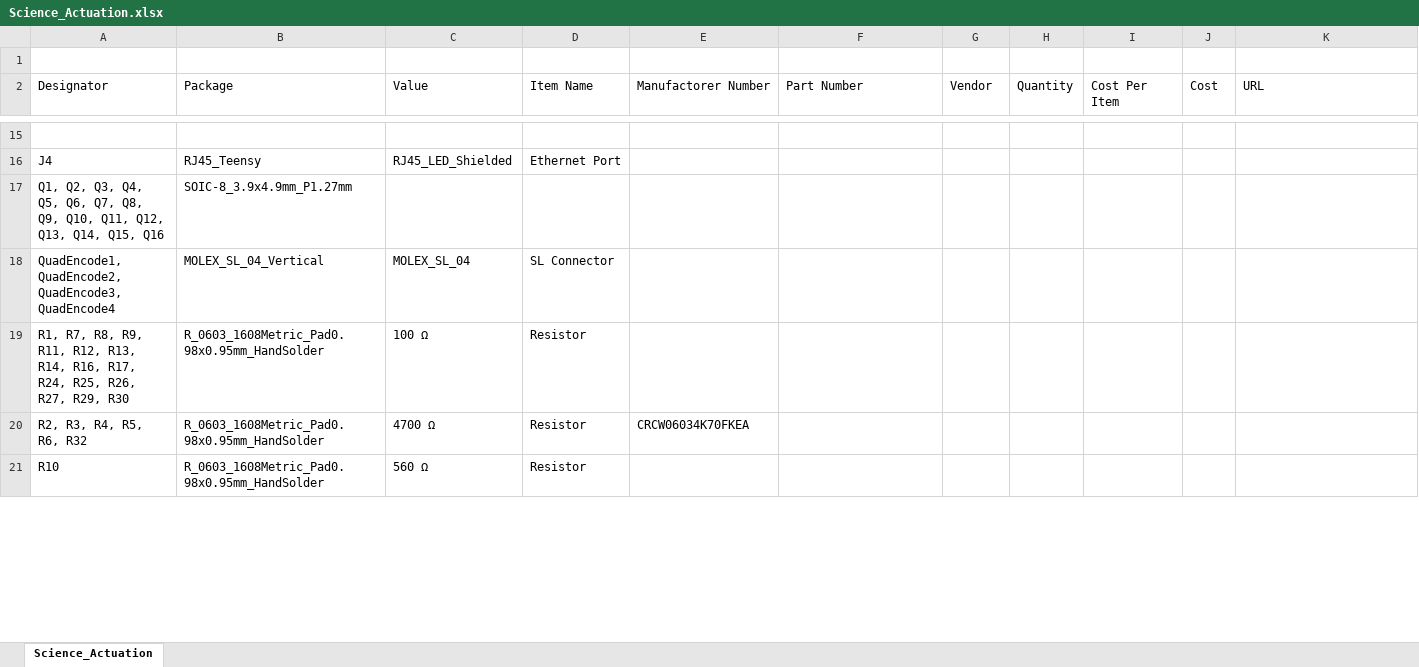
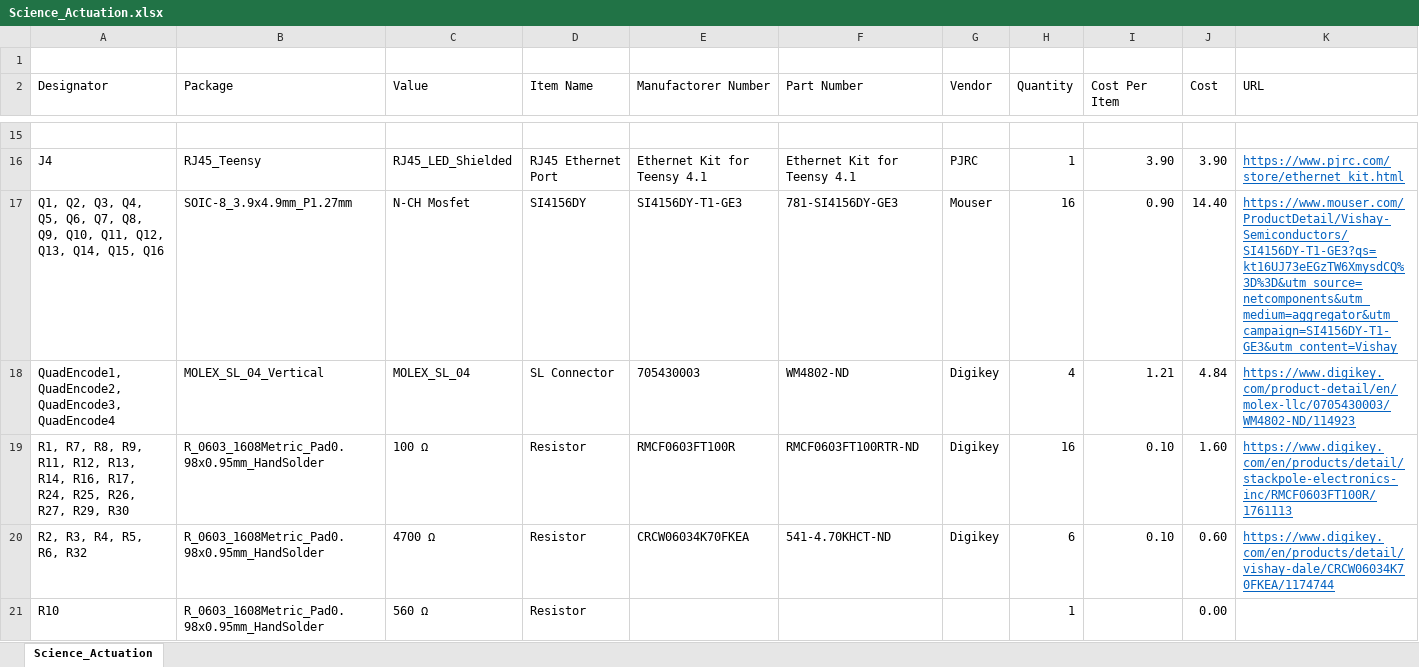
Before and after one commit to MissouriMRDT/Science-Motor-Controller, an Excel workbook: Hardware/Science Actuation/Science_Actuation.xlsx, sheet Science_Actuation, drawn as a sheet; only a part is shown, gaps mark what is left out; values as stored, in another font and other column widths than the file's, no borders; removed rows and columns are numbered as before the commit, all else as after; the diff covers the shown part only; the diff names each change by its address in the sheet, - before the commit and + after, or states it on an @@ line.

```diff
--- a/Hardware/Science Actuation/Science_Actuation.xlsx (sheet Science_Actuation)
+++ b/Hardware/Science Actuation/Science_Actuation.xlsx (sheet Science_Actuation)
-D16 (Item Name): Ethernet Port
+D16 (Item Name): RJ45 Ethernet Port
-E16 (Manufactorer Number): (empty)
+E16 (Manufactorer Number): Ethernet Kit for Teensy 4.1
-F16 (Part Number): (empty)
+F16 (Part Number): Ethernet Kit for Teensy 4.1
-G16 (Vendor): (empty)
+G16 (Vendor): PJRC
-H16 (Quantity): (empty)
+H16 (Quantity): 1
-I16 (Cost Per Item): (empty)
+I16 (Cost Per Item): 3.90
-J16 (Cost): (empty)
+J16 (Cost): 3.90
-K16 (URL): (empty)
+K16 (URL): https://www.pjrc.com/store/ethernet_kit.html
-row 17: Q1, Q2, Q3, Q4, Q5, Q6, Q7, Q8, Q9, Q10, Q11, Q12, Q13, Q14, Q15, Q16 | SOIC-8_3.9x4.9mm_P1.27mm
+row 17: Q1, Q2, Q3, Q4, Q5, Q6, Q7, Q8, Q9, Q10, Q11, Q12, Q13, Q14, Q15, Q16 | SOIC-8_3.9x4.9mm_P1.27mm | N-CH Mosfet | SI4156DY | SI4156DY-T1-GE3 | 781-SI4156DY-GE3 | Mouser | 16 | 0.90 | 14.40 | https://www.mouser.com/ProductDetail/Vishay-Semiconductors/SI4156DY-T1-GE3?qs=kt16UJ73eEGzTW6XmysdCQ%3D%3D&utm_source=netcomponents&utm_medium=aggregator&utm_campaign=SI4156DY-T1-GE3&utm_content=Vishay
-E18 (Manufactorer Number): (empty)
+E18 (Manufactorer Number): 705430003
-F18 (Part Number): (empty)
+F18 (Part Number): WM4802-ND
-G18:G20 (Vendor): (empty)
+G18:G20 (Vendor): Digikey
-H18 (Quantity): (empty)
+H18 (Quantity): 4
-I18 (Cost Per Item): (empty)
+I18 (Cost Per Item): 1.21
-J18 (Cost): (empty)
+J18 (Cost): 4.84
-K18 (URL): (empty)
+K18 (URL): https://www.digikey.com/product-detail/en/molex-llc/0705430003/WM4802-ND/114923
-E19 (Manufactorer Number): (empty)
+E19 (Manufactorer Number): RMCF0603FT100R
-F19 (Part Number): (empty)
+F19 (Part Number): RMCF0603FT100RTR-ND
-H19 (Quantity): (empty)
+H19 (Quantity): 16
-I19:I20 (Cost Per Item): (empty)
+I19:I20 (Cost Per Item): 0.10
-J19 (Cost): (empty)
+J19 (Cost): 1.60
-K19 (URL): (empty)
+K19 (URL): https://www.digikey.com/en/products/detail/stackpole-electronics-inc/RMCF0603FT100R/1761113
-F20 (Part Number): (empty)
+F20 (Part Number): 541-4.70KHCT-ND
-H20 (Quantity): (empty)
+H20 (Quantity): 6
-J20 (Cost): (empty)
+J20 (Cost): 0.60
-K20 (URL): (empty)
+K20 (URL): https://www.digikey.com/en/products/detail/vishay-dale/CRCW06034K70FKEA/1174744
-H21 (Quantity): (empty)
+H21 (Quantity): 1
-J21 (Cost): (empty)
+J21 (Cost): 0.00
```
Also changed, not shown: 4 added rows, 47 removed rows and 81 edited cells elsewhere in this sheet.
